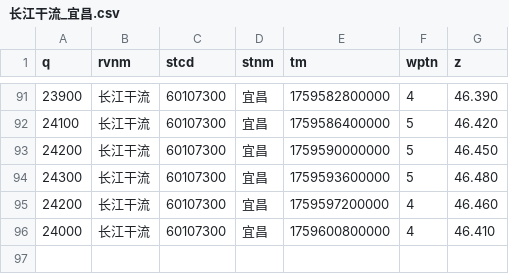
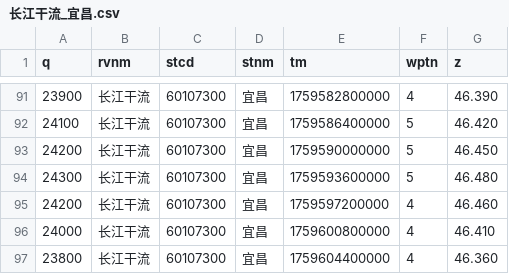
Before and after one commit to Doradx/LongRiver, a CSV file: data/2025-10/长江干流_宜昌.csv, drawn as a sheet; only a part is shown, gaps mark what is left out.

```diff
--- a/data/2025-10/长江干流_宜昌.csv
+++ b/data/2025-10/长江干流_宜昌.csv
@@ -96 +96,2 @@ q,rvnm,stcd,stnm,tm,wptn,z
 24000,长江干流,60107300,宜昌,1759600800000,4,46.410
+23800,长江干流,60107300,宜昌,1759604400000,4,46.360
```
Also changed, not shown: data/2025-10/洞庭湖湖口_七里山.csv, data/2025-10/金沙江_向家坝.csv, 17 other files.
